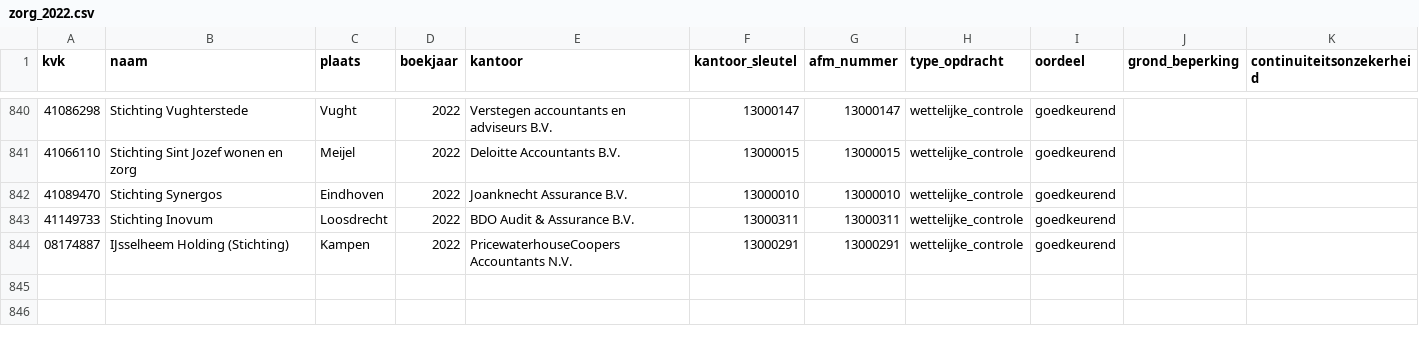
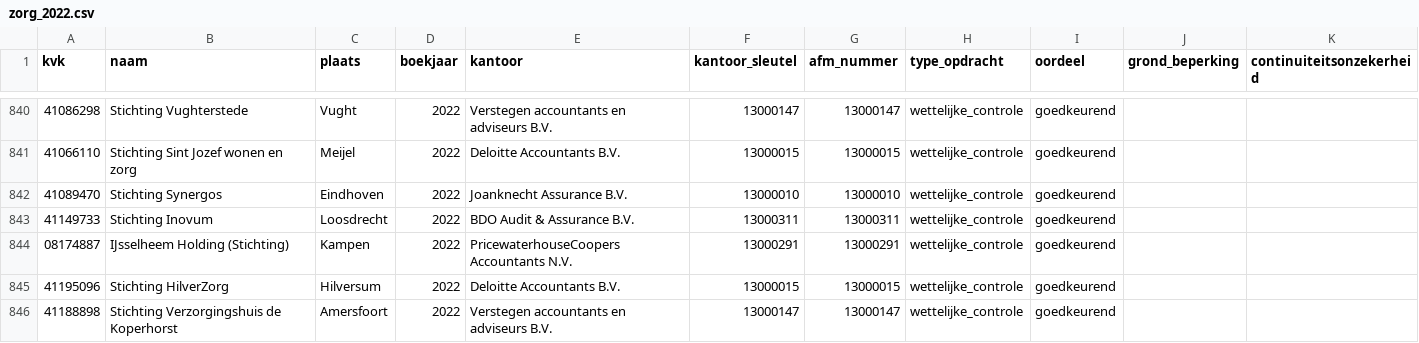
Before and after one commit to boazbuilds/Whosigns, a CSV file: pipeline/oogst/zorg_2022.csv, drawn as a sheet; only a part is shown, gaps mark what is left out; the diff names each change by its address in the sheet, - before the commit and + after, or states it on an @@ line.

```diff
--- a/pipeline/oogst/zorg_2022.csv
+++ b/pipeline/oogst/zorg_2022.csv
+row 845: 41195096 | Stichting HilverZorg | Hilversum | 2022 | Deloitte Accountants B.V. | 13000015 | 13000015 | wettelijke_controle | goedkeurend
+row 846: 41188898 | Stichting Verzorgingshuis de Koperhorst | Amersfoort | 2022 | Verstegen accountants en adviseurs B.V. | 13000147 | 13000147 | wettelijke_controle | goedkeurend
```
Also changed, not shown: 1 other file.
